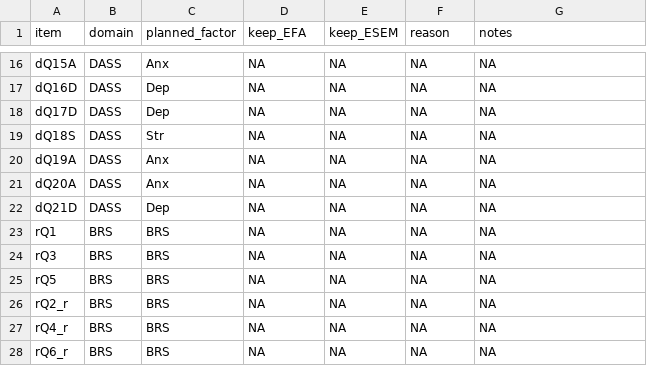
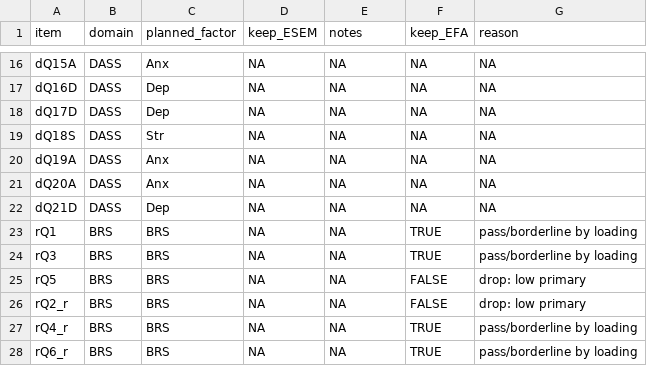
Before and after one commit to joysujan/Thesis_PositronR, a CSV file: outputs/PhaseA_config/item_inventory.csv, drawn as a sheet; only a part is shown, gaps mark what is left out; the diff names each change by its address in the sheet, - before the commit and + after, or states it on an @@ line.

Commit message:
Phase C

```diff
--- a/outputs/PhaseA_config/item_inventory.csv
+++ b/outputs/PhaseA_config/item_inventory.csv
-D1: keep_EFA
+D1: keep_ESEM
-E1: keep_ESEM
+E1: notes
-F1: reason
+F1: keep_EFA
-G1: notes
+G1: reason
-F23:F24 (keep_EFA): NA
+F23:F24 (keep_EFA): TRUE
-G23:G24 (reason): NA
+G23:G24 (reason): pass/borderline by loading
-F25:F26 (keep_EFA): NA
+F25:F26 (keep_EFA): FALSE
-G25:G26 (reason): NA
+G25:G26 (reason): drop: low primary
-F27:F28 (keep_EFA): NA
+F27:F28 (keep_EFA): TRUE
-G27:G28 (reason): NA
+G27:G28 (reason): pass/borderline by loading
```
Also changed, not shown: 24 other files.
